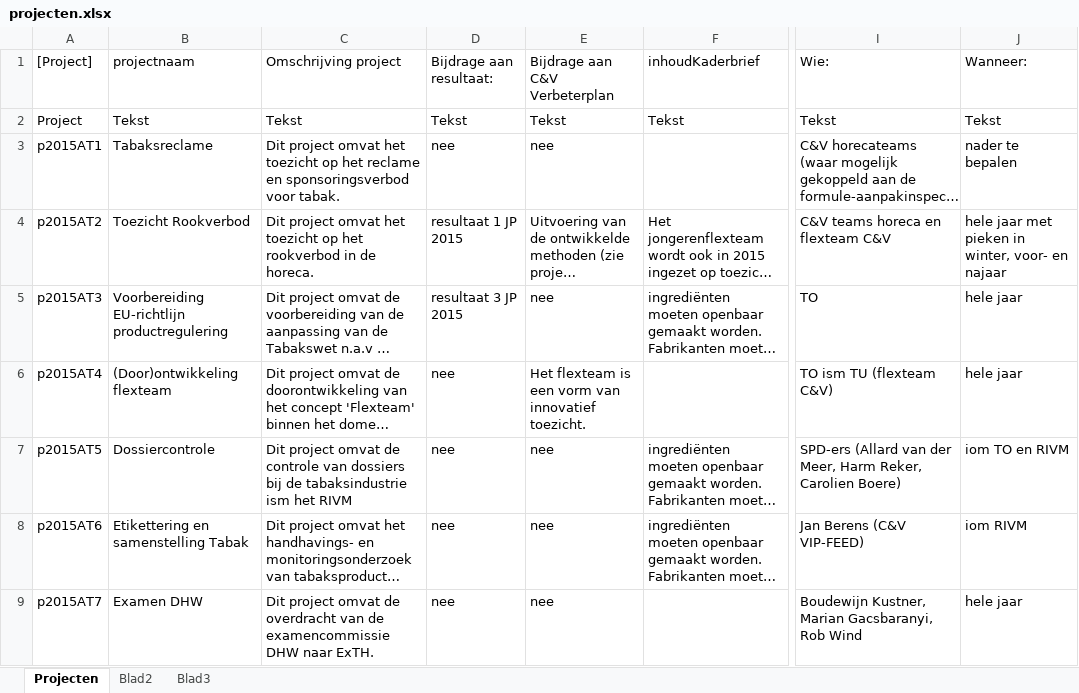
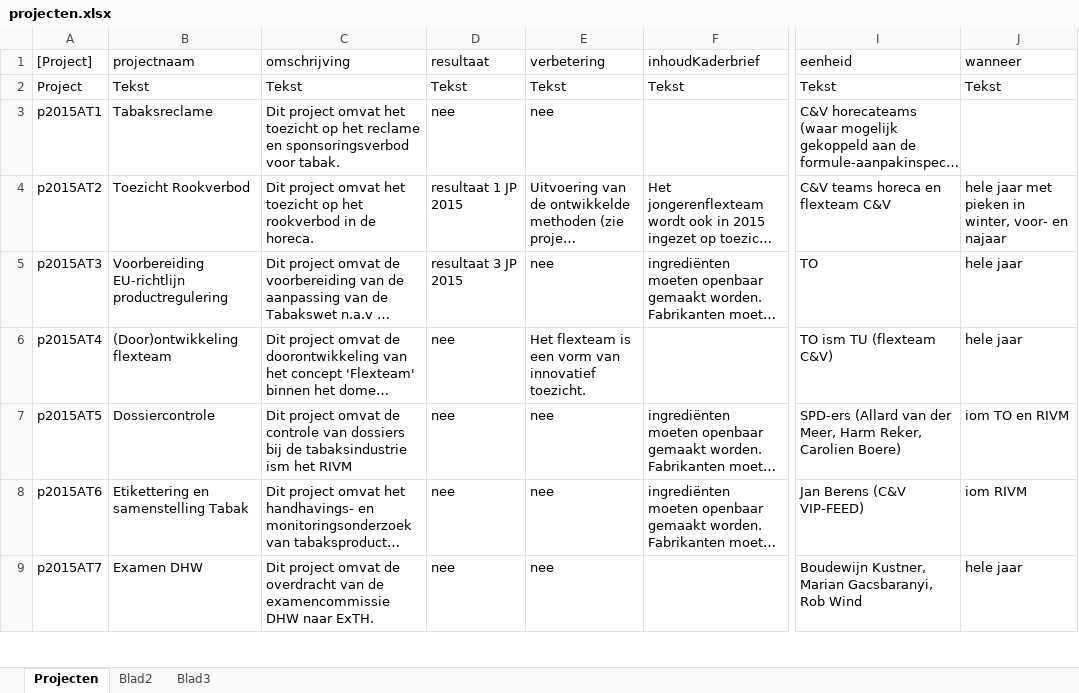
Before and after one commit to AmpersandTarski/ampersand-models, an Excel workbook: Blik/projecten.xlsx, sheet Projecten, drawn as a sheet; only a part is shown, gaps mark what is left out; long unchanged cells end in …; values as stored, in another font and other column widths than the file's, no borders; the diff names each change by its address in the sheet, - before the commit and + after, or states it on an @@ line.

Commit message:
elaborate on the concept `Project` in Blik

```diff
--- a/Blik/projecten.xlsx (sheet Projecten)
+++ b/Blik/projecten.xlsx (sheet Projecten)
-C1: Omschrijving project
+C1: omschrijving
-D1: Bijdrage aan resultaat:
+D1: resultaat
-E1: Bijdrage aan C&V Verbeterplan
+E1: verbetering
-I1: Wie:
+I1: eenheid
-J1: Wanneer:
+J1: wanneer
-J3 (wanneer): nader te bepalen
+J3 (wanneer): (empty)
```
Also changed, not shown: 1 other file.
